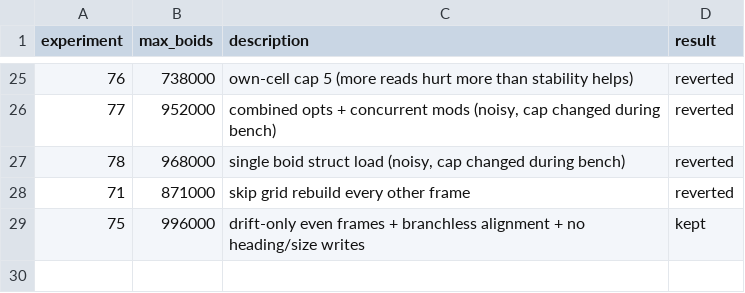
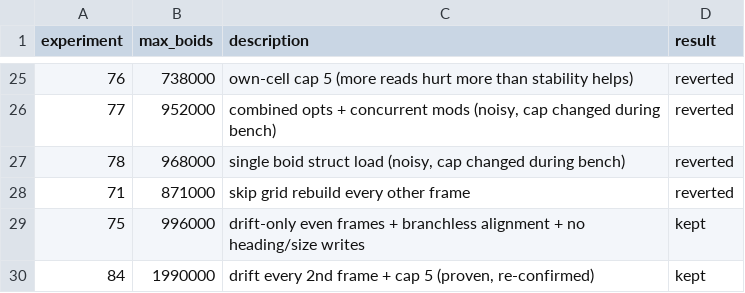
Before and after one commit to kajukabla/Murmuration, a TSV file: results_perf.tsv, drawn as a sheet; only a part is shown, gaps mark what is left out; the diff names each change by its address in the sheet, - before the commit and + after, or states it on an @@ line.

```diff
--- a/results_perf.tsv
+++ b/results_perf.tsv
+row 30: 84 | 1990000 | drift every 2nd frame + cap 5 (proven, re-confirmed) | kept
```
Also changed, not shown: run_metrics.csv, 1 other file.
